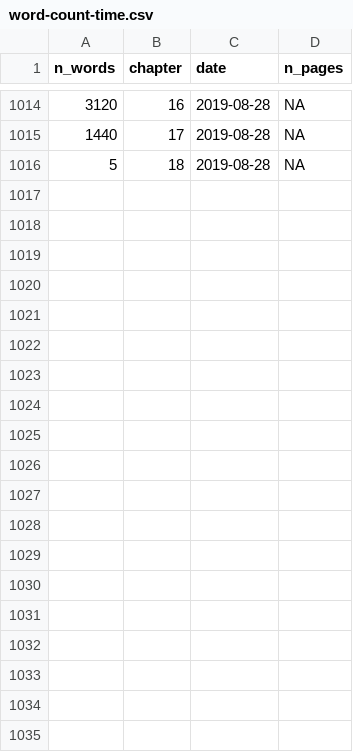
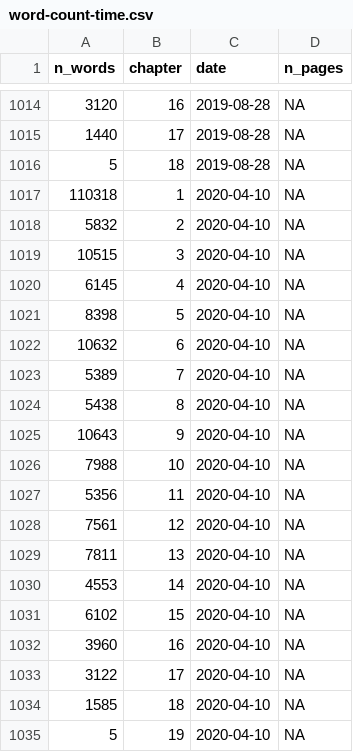
Before and after one commit to geocompx/geocompr, a CSV file: extdata/word-count-time.csv, drawn as a sheet; only a part is shown, gaps mark what is left out.

```diff
--- a/extdata/word-count-time.csv
+++ b/extdata/word-count-time.csv
@@ -1016 +1016,20 @@ n_words,chapter,date,n_pages
 5,18,2019-08-28,NA
+110318,1,2020-04-10,NA
+5832,2,2020-04-10,NA
+10515,3,2020-04-10,NA
+6145,4,2020-04-10,NA
+8398,5,2020-04-10,NA
+10632,6,2020-04-10,NA
+5389,7,2020-04-10,NA
+5438,8,2020-04-10,NA
+10643,9,2020-04-10,NA
+7988,10,2020-04-10,NA
+5356,11,2020-04-10,NA
+7561,12,2020-04-10,NA
+7811,13,2020-04-10,NA
+4553,14,2020-04-10,NA
+6102,15,2020-04-10,NA
+3960,16,2020-04-10,NA
+3122,17,2020-04-10,NA
+1585,18,2020-04-10,NA
+5,19,2020-04-10,NA
```
Also changed, not shown: extdata/contributors.csv, 2 other files.
